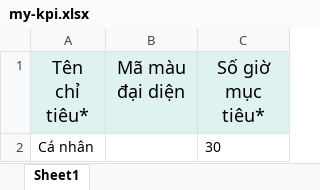
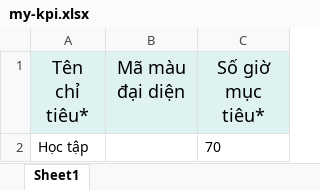
Before and after one commit to anhthunguyenngoc/KPI-Tracker, an Excel workbook: file/my-kpi.xlsx, sheet Sheet1, drawn as a sheet; values as stored, in another font and other column widths than the file's, no borders; removed rows and columns are numbered as before the commit, all else as after; the diff names each change by its address in the sheet, - before the commit and + after, or states it on an @@ line.

```diff
--- a/file/my-kpi.xlsx (sheet Sheet1)
+++ b/file/my-kpi.xlsx (sheet Sheet1)
-row 2: Cá nhân |  | 30
+row 2: Học tập |  | 70
```
Also changed, not shown: 23 other files.
